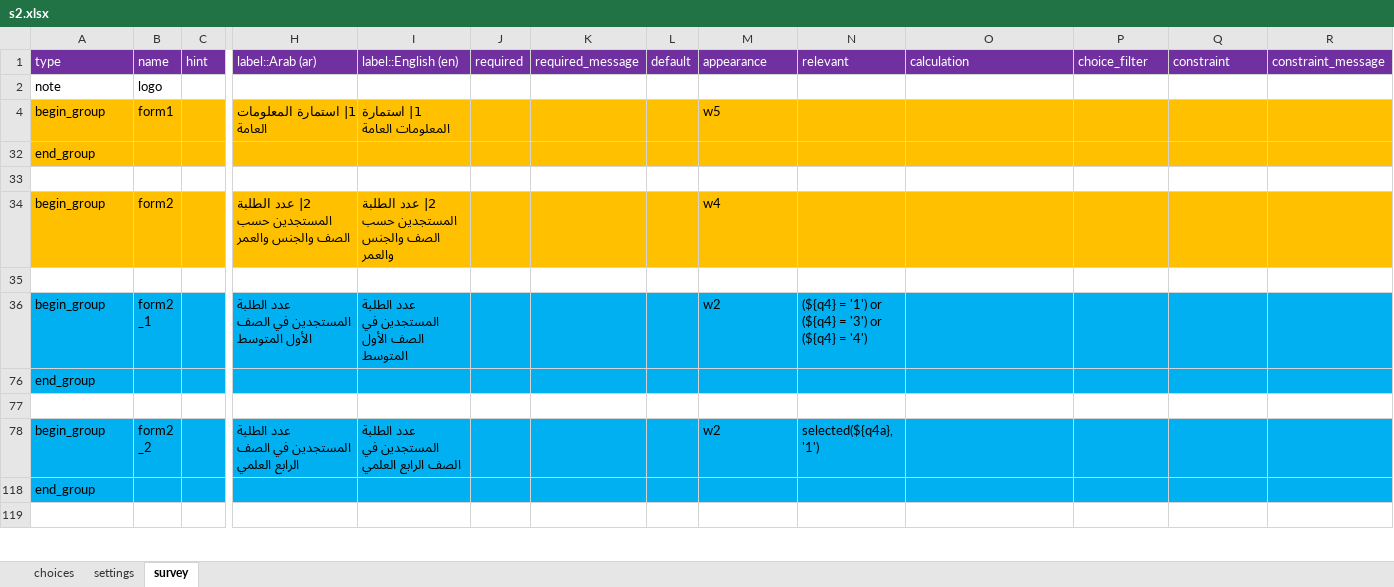
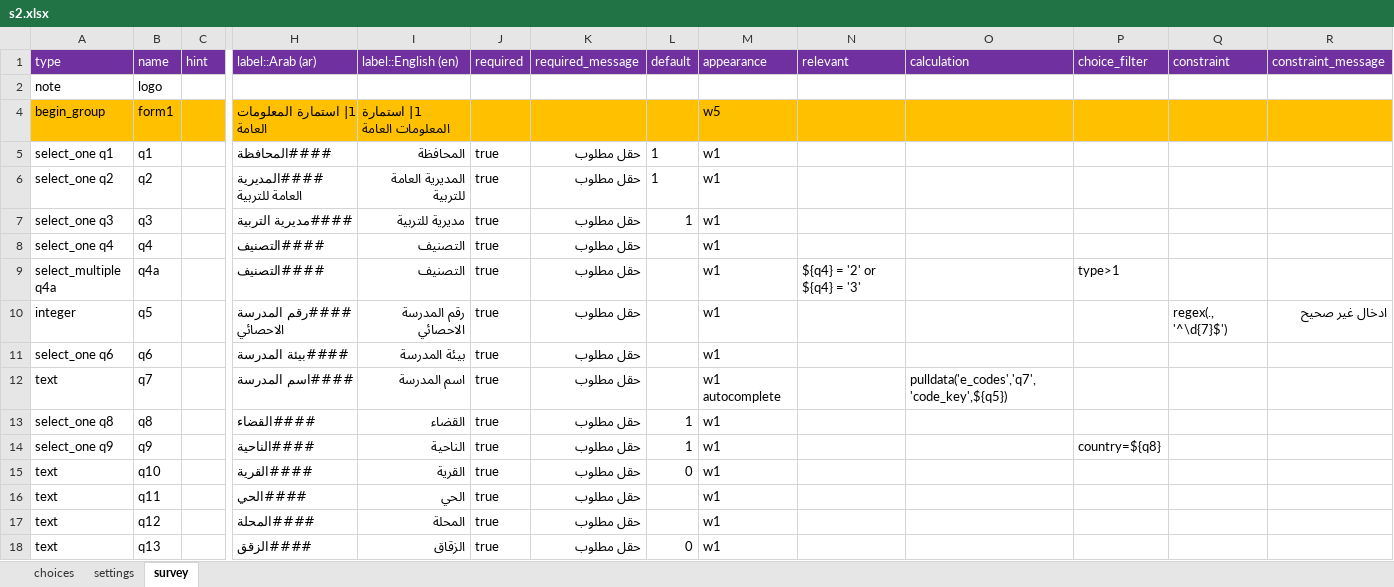
Before and after one commit to mohammed-alemara/Statistical-notebook, an Excel workbook: s2.xlsx, sheet survey, drawn as a sheet; only a part is shown, gaps mark what is left out; the shorter side is filled out with more unchanged rows; values as stored, in another font and other column widths than the file's, no borders; rows hold the shown columns only; the diff covers the shown part only; the diff names each change by its address in the sheet, - before the commit and + after, or states it on an @@ line.

```diff
--- a/s2.xlsx (sheet survey)
+++ b/s2.xlsx (sheet survey)
@@ row 5 unhidden: select_one q1 | q1 |  | ####المحافظة | المحافظة | true | حقل مطلوب | 1 | w1 @@
@@ row 6 unhidden: select_one q2 | q2 |  | ####المديرية العامة للتربية | المديرية العامة للتربية | true | حقل مطلوب | 1 | w1 @@
+row 7: select_one q3 | q3 |  | ####مديرية التربية | مديرية للتربية | true | حقل مطلوب | 1 | w1
@@ row 8 unhidden: select_one q4 | q4 |  | ####التصنيف | التصنيف | true | حقل مطلوب |  | w1 @@
@@ row 9 unhidden: select_multiple q4a | q4a |  | ####التصنيف | التصنيف | true | حقل مطلوب |  | w1 | ${q4} = '2' or ${q4} = '3' |  | type>1 @@
@@ row 10 unhidden: integer | q5 |  | ####رقم المدرسة الاحصائي | رقم المدرسة الاحصائي | true | حقل مطلوب |  | w1 |  |  |  | regex(., '^\d{7}$') | ادخال غير صحيح @@
@@ row 11 unhidden: select_one q6 | q6 |  | ####بيئة المدرسة | بيئة المدرسة | true | حقل مطلوب |  | w1 @@
@@ row 12 unhidden: text | q7 |  | ####اسم المدرسة | اسم المدرسة | true | حقل مطلوب |  | w1 autocomplete |  | pulldata('e_codes','q7','code_key',${q5}) @@
@@ row 13 unhidden: select_one q8 | q8 |  | ####القضاء | القضاء | true | حقل مطلوب | 1 | w1 @@
@@ row 14 unhidden: select_one q9 | q9 |  | ####الناحية | الناحية | true | حقل مطلوب | 1 | w1 |  |  | country=${q8} @@
@@ row 15 unhidden: text | q10 |  | ####القرية | القرية | true | حقل مطلوب | 0 | w1 @@
@@ row 16 unhidden: text | q11 |  | ####الحي | الحي | true | حقل مطلوب |  | w1 @@
@@ row 17 unhidden: text | q12 |  | ####المحلة | المحلة | true | حقل مطلوب |  | w1 @@
@@ row 18 unhidden: text | q13 |  | ####الزقق | الزقاق | true | حقل مطلوب | 0 | w1 @@
```
Also changed, not shown: 5 added rows, 11 removed rows, 46 hidden or unhidden rows and 24 edited cells elsewhere in this sheet.
